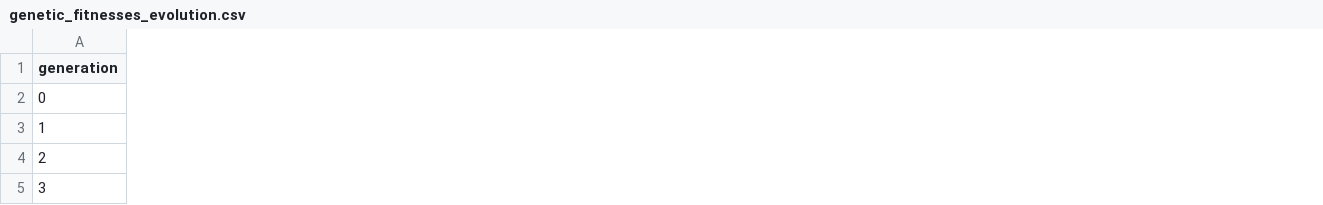
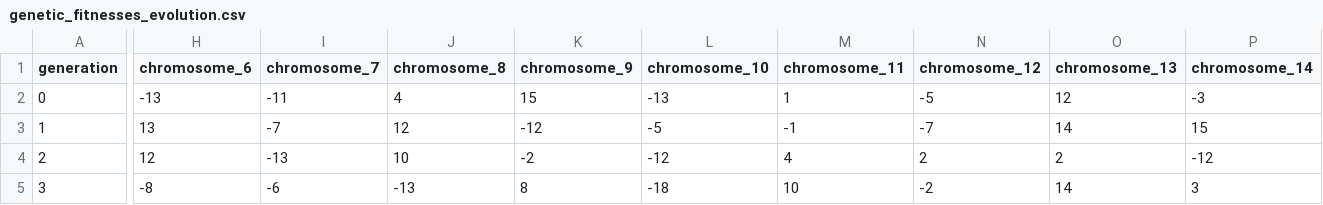
Before and after one commit to Luunynliny/OthellIA, a CSV file: data/genetic_fitnesses_evolution.csv, drawn as a sheet; only a part is shown, gaps mark what is left out; the diff covers the shown part only; the diff names each change by its address in the sheet, - before the commit and + after, or states it on an @@ line.

Commit message:
run genetic algorithm

```diff
--- a/data/genetic_fitnesses_evolution.csv
+++ b/data/genetic_fitnesses_evolution.csv
+column H (chromosome_6), rows 2-5: -13 | 13 | 12 | -8
+column I (chromosome_7), rows 2-5: -11 | -7 | -13 | -6
+column J (chromosome_8), rows 2-5: 4 | 12 | 10 | -13
+column K (chromosome_9), rows 2-5: 15 | -12 | -2 | 8
+column L (chromosome_10), rows 2-5: -13 | -5 | -12 | -18
+column M (chromosome_11), rows 2-5: 1 | -1 | 4 | 10
+column N (chromosome_12), rows 2-5: -5 | -7 | 2 | -2
+column O (chromosome_13), rows 2-5: 12 | 14 | 2 | 14
+column P (chromosome_14), rows 2-5: -3 | 15 | -12 | 3
```
Also changed, not shown: 5 added columns and 58 edited cells elsewhere in this file, 3 other files.
